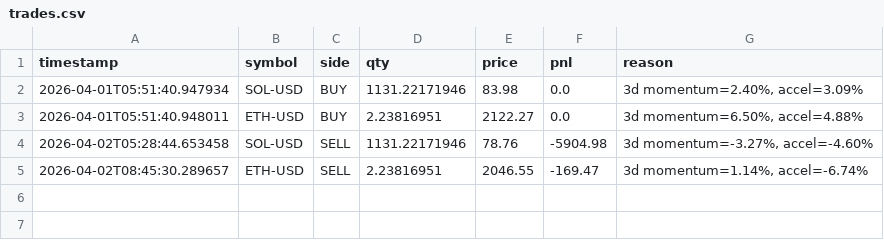
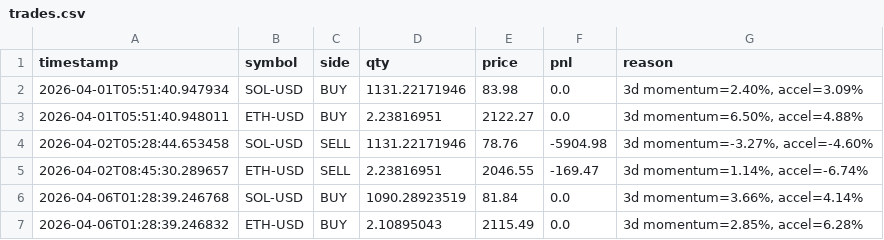
Before and after one commit to WilliamCastner/swingbot, a CSV file: logs/crypto_strategies/3-day_momentum/trades.csv, drawn as a sheet; the diff names each change by its address in the sheet, - before the commit and + after, or states it on an @@ line.

Commit message:
Crypto run 2026-04-06 01:28 UTC

```diff
--- a/logs/crypto_strategies/3-day_momentum/trades.csv
+++ b/logs/crypto_strategies/3-day_momentum/trades.csv
+row 6: 2026-04-06T01:28:39.246768 | SOL-USD | BUY | 1090.28923519 | 81.84 | 0.0 | 3d momentum=3.66%, accel=4.14%
+row 7: 2026-04-06T01:28:39.246832 | ETH-USD | BUY | 2.10895043 | 2115.49 | 0.0 | 3d momentum=2.85%, accel=6.28%
```
Also changed, not shown: logs/crypto/pnl.csv, logs/crypto_strategies/3-day_momentum/pnl.csv, 17 other files.
